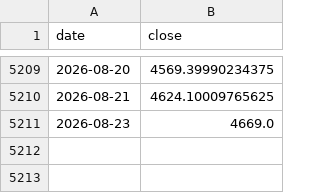
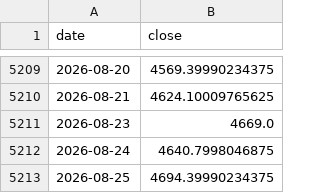
Before and after one commit to Harshadapadma/market-data, a CSV file: data/live/indices/GC_F.csv, drawn as a sheet; only a part is shown, gaps mark what is left out.

```diff
--- a/data/live/indices/GC_F.csv
+++ b/data/live/indices/GC_F.csv
@@ -5211 +5211,3 @@ date,close
 2026-08-23,4669.0
+2026-08-24,4640.7998046875
+2026-08-25,4694.39990234375
```
Also changed, not shown: data/live/bond_daily_live.csv, data/live/indices/CL_F.csv, 1 other file.
